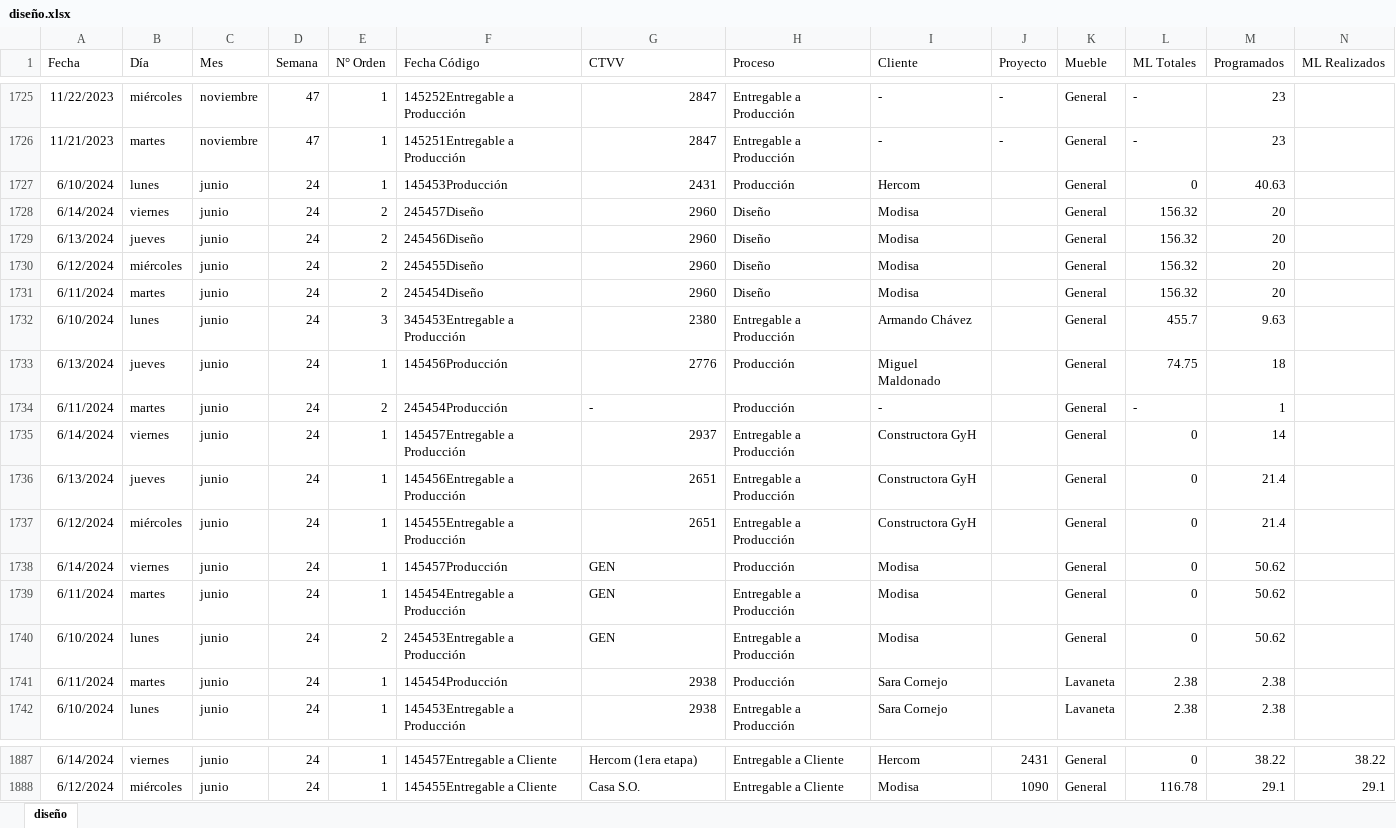
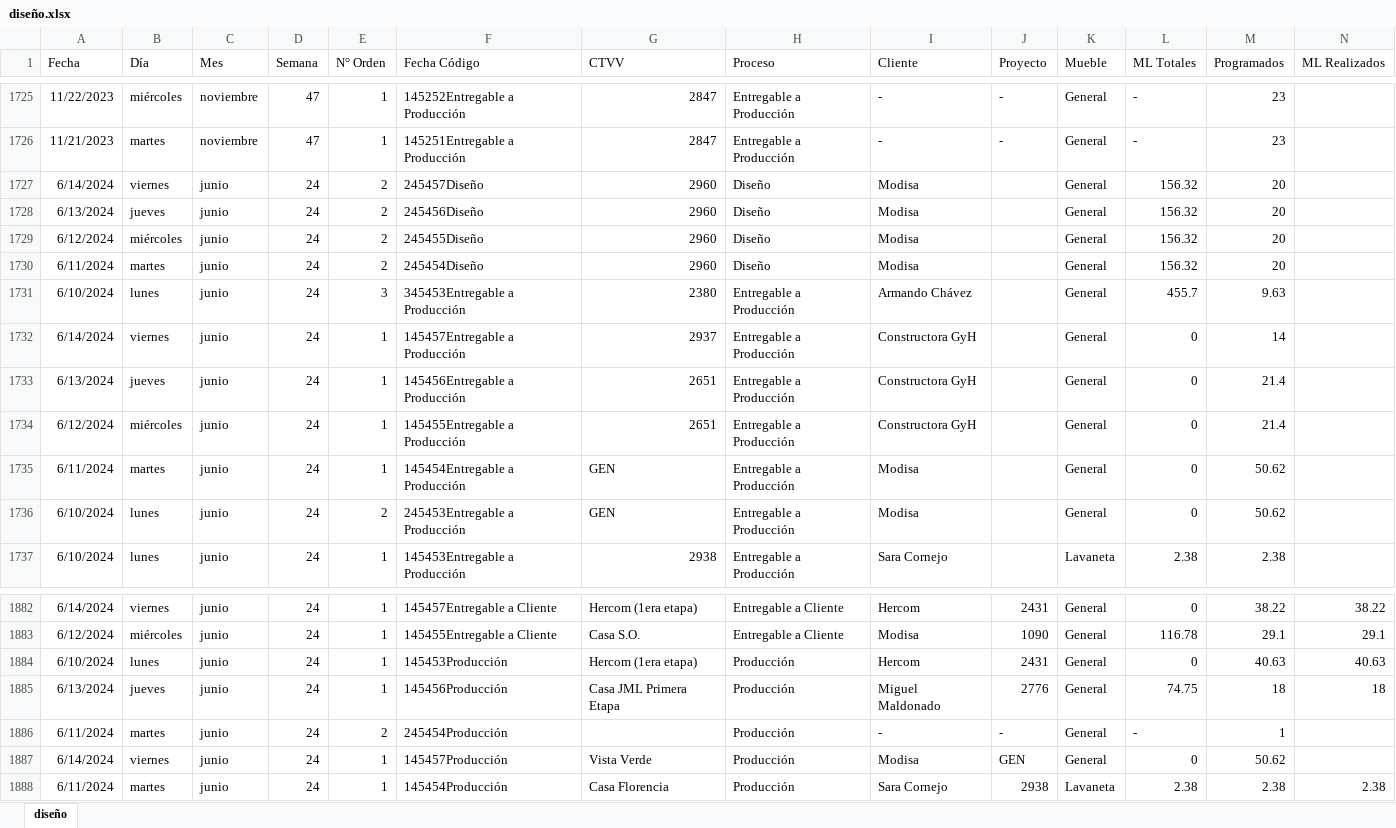
Before and after one commit to FerUlaje/Pruebas-Boton, an Excel workbook: datasets/diseño.xlsx, sheet diseño, drawn as a sheet; only a part is shown, gaps mark what is left out; values as stored, in another font and other column widths than the file's, no borders; table styles not drawn; removed rows and columns are numbered as before the commit, all else as after; rows hold the shown columns only; the diff names each change by its address in the sheet, - before the commit and + after, or states it on an @@ line.

Commit message:
Diseño-Prod

```diff
--- a/datasets/diseño.xlsx (sheet diseño)
+++ b/datasets/diseño.xlsx (sheet diseño)
-row 1727: 6/10/2024 | lunes | junio | 24 | 1 | 145453Producción | 2431 | Producción | Hercom |  | General | 0 | 40.63
-row 1733: 6/13/2024 | jueves | junio | 24 | 1 | 145456Producción | 2776 | Producción | Miguel Maldonado |  | General | 74.75 | 18
-row 1734: 6/11/2024 | martes | junio | 24 | 2 | 245454Producción | - | Producción | - |  | General | - | 1
-row 1738: 6/14/2024 | viernes | junio | 24 | 1 | 145457Producción | GEN | Producción | Modisa |  | General | 0 | 50.62
-row 1741: 6/11/2024 | martes | junio | 24 | 1 | 145454Producción | 2938 | Producción | Sara Cornejo |  | Lavaneta | 2.38 | 2.38
+row 1884: 6/10/2024 | lunes | junio | 24 | 1 | 145453Producción | Hercom (1era etapa) | Producción | Hercom | 2431 | General | 0 | 40.63 | 40.63
+row 1885: 6/13/2024 | jueves | junio | 24 | 1 | 145456Producción | Casa JML Primera Etapa | Producción | Miguel Maldonado | 2776 | General | 74.75 | 18 | 18
+row 1886: 6/11/2024 | martes | junio | 24 | 2 | 245454Producción |  | Producción | - | - | General | - | 1
+row 1887: 6/14/2024 | viernes | junio | 24 | 1 | 145457Producción | Vista Verde | Producción | Modisa | GEN | General | 0 | 50.62
+row 1888: 6/11/2024 | martes | junio | 24 | 1 | 145454Producción | Casa Florencia | Producción | Sara Cornejo | 2938 | Lavaneta | 2.38 | 2.38 | 2.38
```
